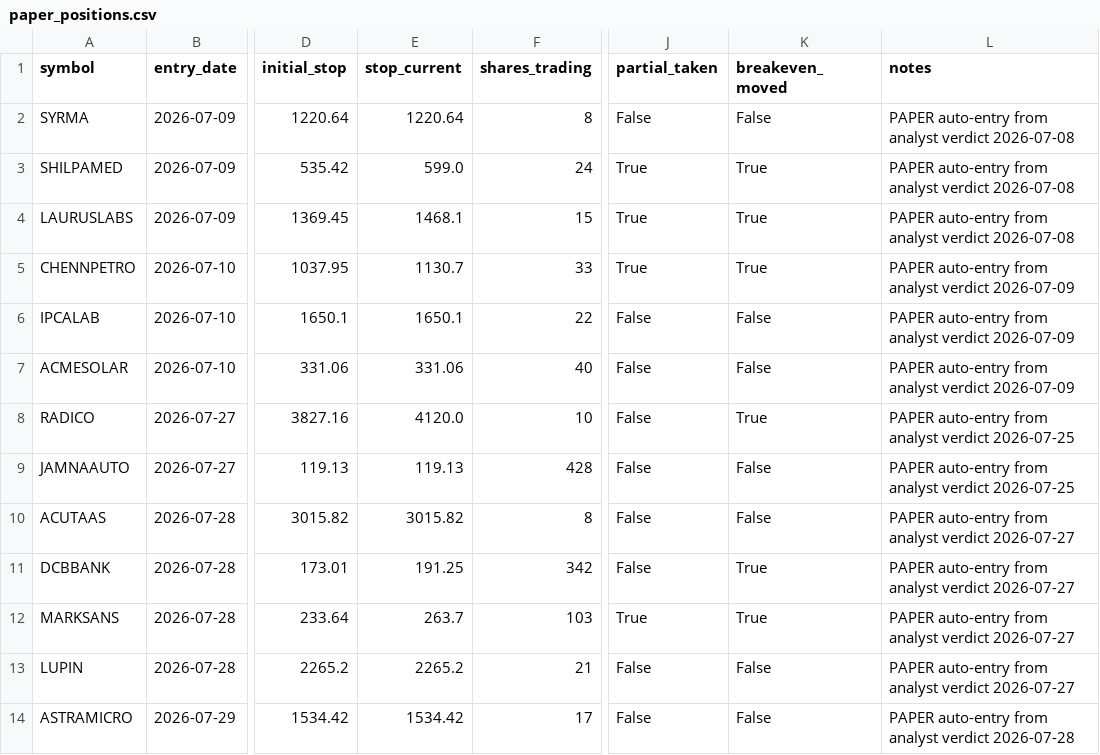
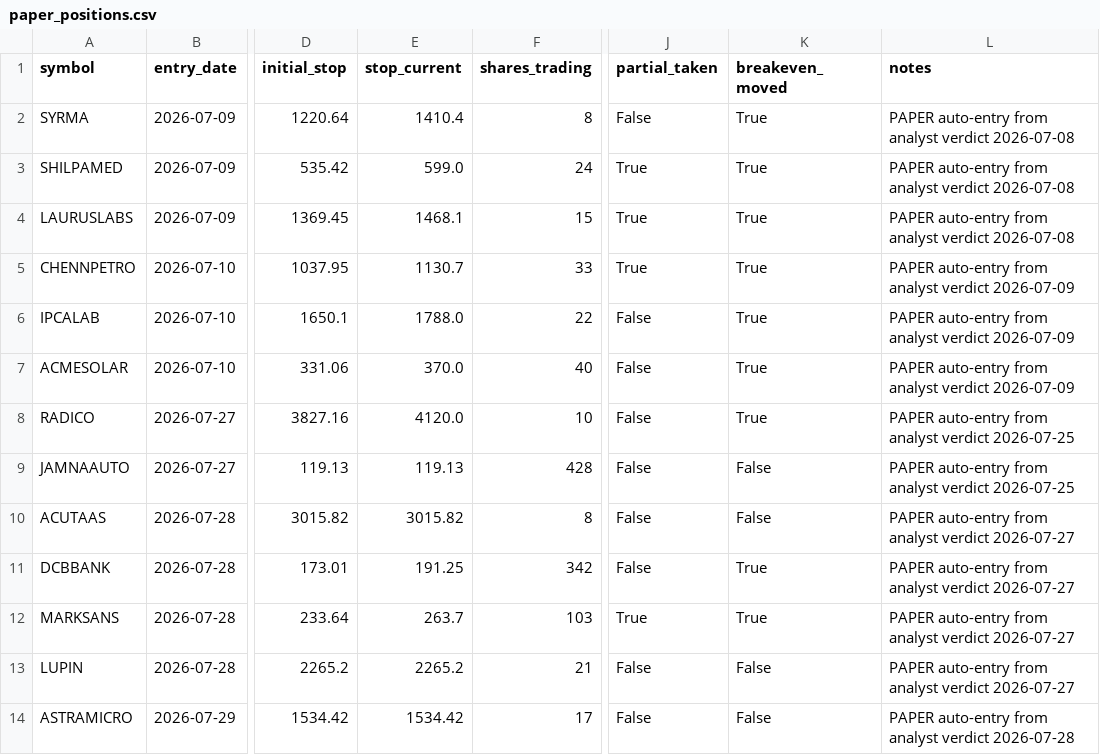
Before and after one commit to kartikeyaav/Golden-Stock, a CSV file: multibagger_screener/multibagger_screener/paper_positions.csv, drawn as a sheet; only a part is shown, gaps mark what is left out; the diff names each change by its address in the sheet, - before the commit and + after, or states it on an @@ line.

```diff
--- a/multibagger_screener/multibagger_screener/paper_positions.csv
+++ b/multibagger_screener/multibagger_screener/paper_positions.csv
-E2 (stop_current): 1220.64
+E2 (stop_current): 1410.4
-K2 (breakeven_moved): False
+K2 (breakeven_moved): True
-E6 (stop_current): 1650.1
+E6 (stop_current): 1788.0
-K6:K7 (breakeven_moved): False
+K6:K7 (breakeven_moved): True
-E7 (stop_current): 331.06
+E7 (stop_current): 370.0
```
Also changed, not shown: multibagger_screener/multibagger_screener/journal/entry_signals.csv, multibagger_screener/multibagger_screener/journal/scan_sessions.csv, 16 other files.
